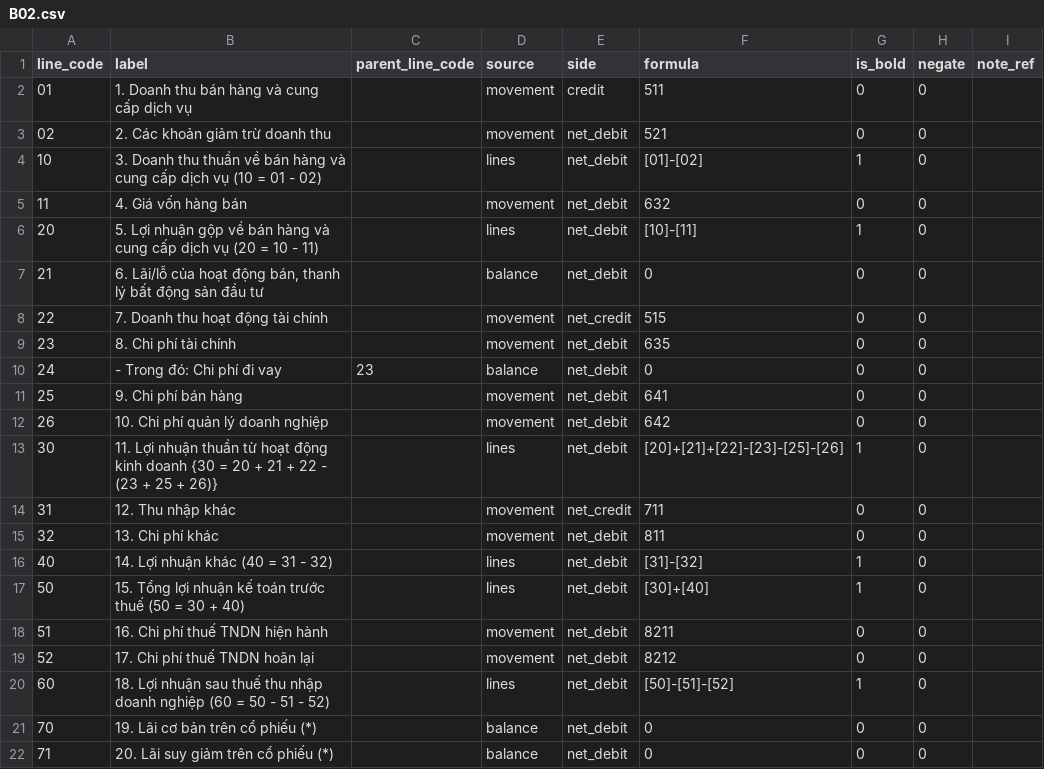
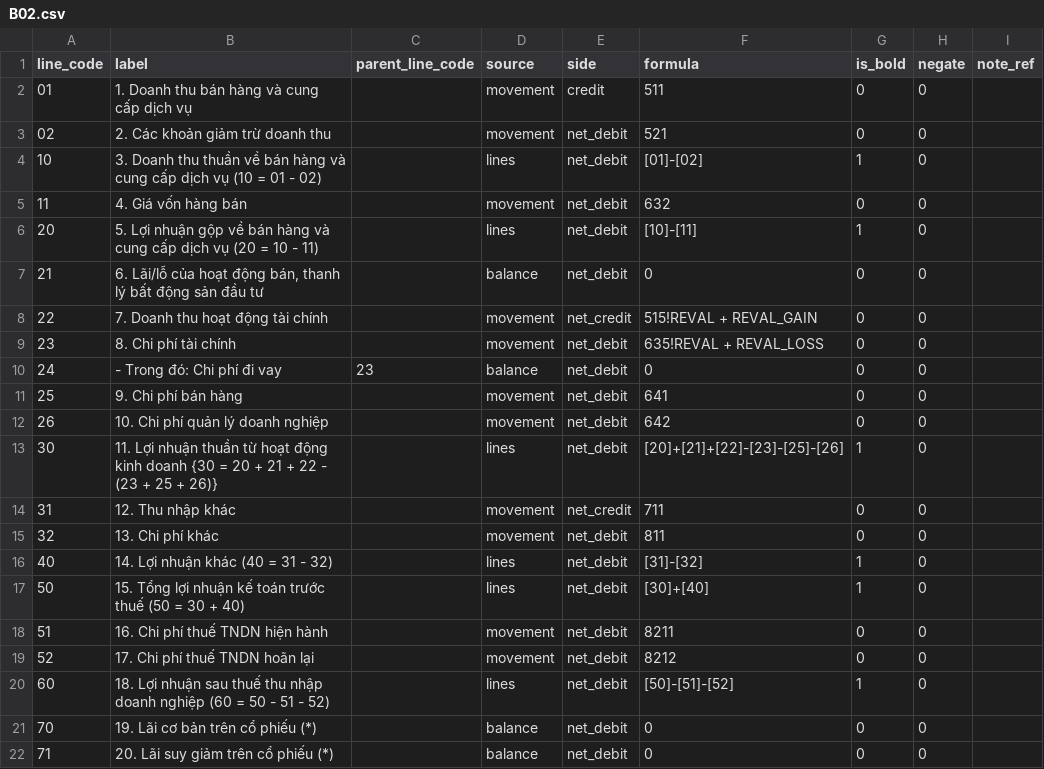
Before and after one commit to linhsayshii/phanmem-ketoan, a CSV file: packages/coa-data/data/reports/tt99/B02.csv, drawn as a sheet.

```diff
--- a/packages/coa-data/data/reports/tt99/B02.csv
+++ b/packages/coa-data/data/reports/tt99/B02.csv
@@ -7,4 +7,4 @@ line_code,label,parent_line_code,source,side,formula,is_bold,negate,note_ref
 21,"6. Lãi/lỗ của hoạt động bán, thanh lý bất động sản đầu tư",,balance,net_debit,0,0,0,
-22,7. Doanh thu hoạt động tài chính,,movement,net_credit,515,0,0,
-23,8. Chi phí tài chính,,movement,net_debit,635,0,0,
+22,7. Doanh thu hoạt động tài chính,,movement,net_credit,515!REVAL + REVAL_GAIN,0,0,
+23,8. Chi phí tài chính,,movement,net_debit,635!REVAL + REVAL_LOSS,0,0,
 24,- Trong đó: Chi phí đi vay,23,balance,net_debit,0,0,0,
```
Also changed, not shown: 10 other files.
